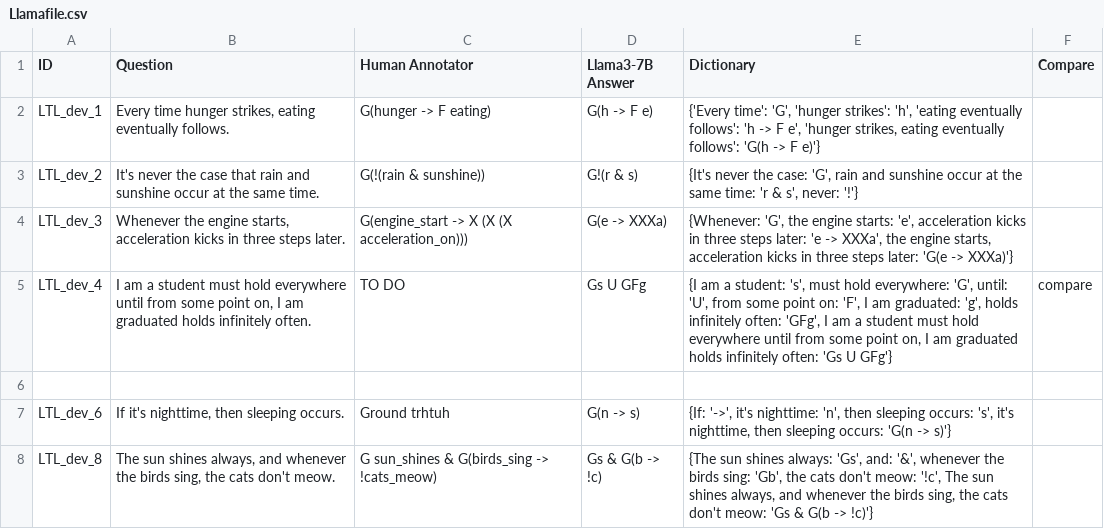
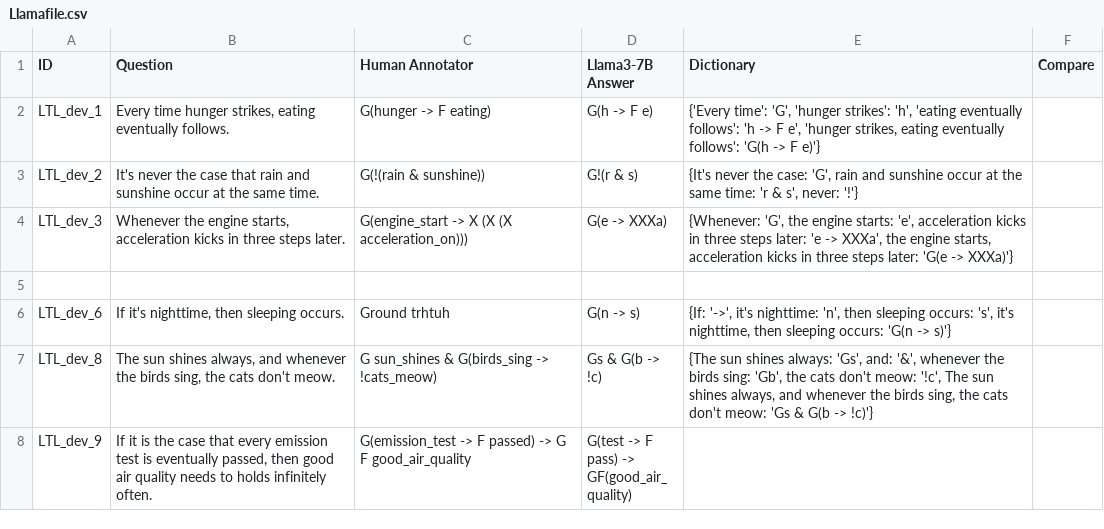
Before and after one commit to NSombekke/Logic-LLM, a CSV file: src/Llamafile.csv, drawn as a sheet; only a part is shown; the shorter side is filled out with more unchanged rows.

Commit message:
Update Llamafile.csv

```diff
--- a/src/Llamafile.csv
+++ b/src/Llamafile.csv
@@ -4,3 +4,2 @@ LTL_dev_2,"It's never the case that rain and sunshine occur at the same time.","
 LTL_dev_3,"Whenever the engine starts, acceleration kicks in three steps later.","G(engine_start -> X (X (X acceleration_on)))","G(e -> XXXa)","{Whenever: 'G', the engine starts: 'e', acceleration kicks in three steps later: 'e -> XXXa', the engine starts, acceleration kicks in three steps later: 'G(e -> XXXa)'}",
-LTL_dev_4,"I am a student must hold everywhere until from some point on, I am graduated holds infinitely often.","TO DO","Gs U GFg","{I am a student: 's', must hold everywhere: 'G', until: 'U', from some point on: 'F', I am graduated: 'g', holds infinitely often: 'GFg', I am a student must hold everywhere until from some point on, I am graduated holds infinitely often: 'Gs U GFg'}", compare
 
```
